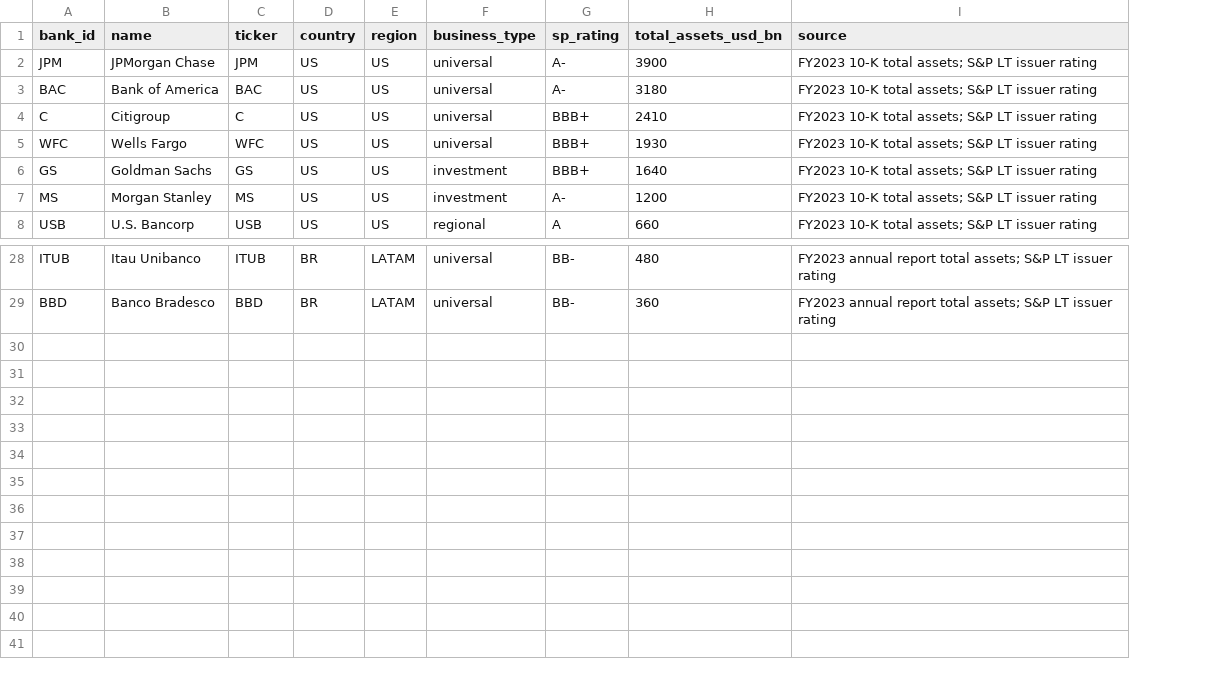
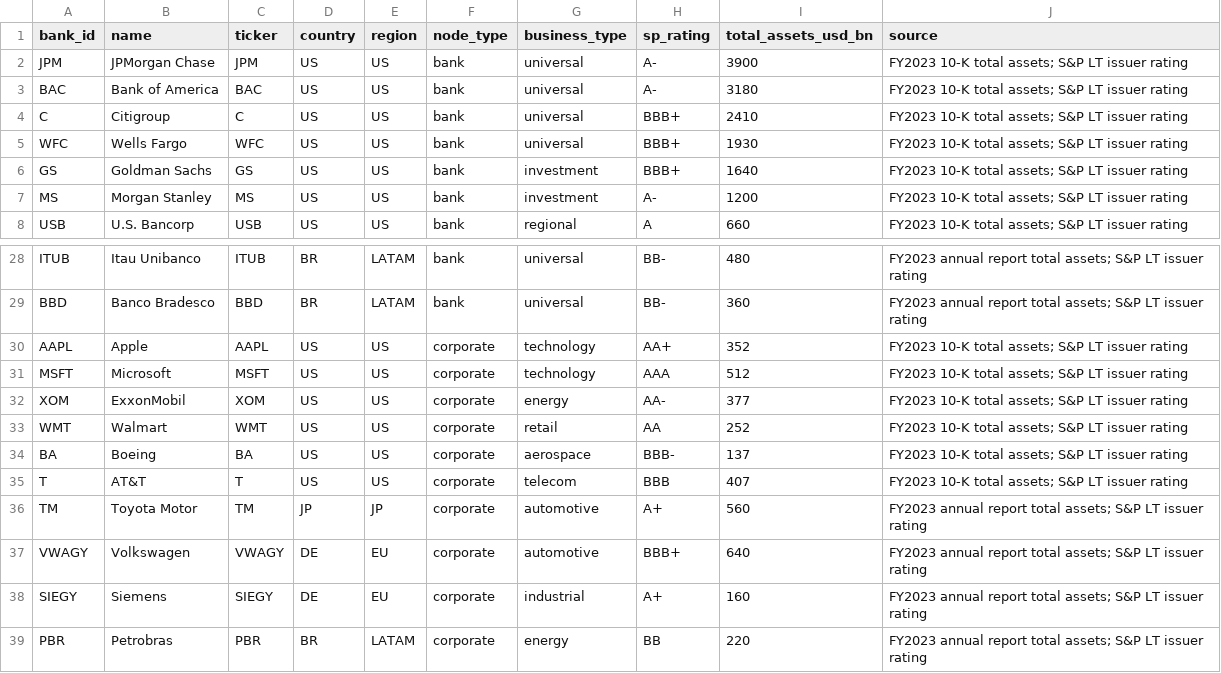
Before and after one commit to godefroym/quantum-hack-espoo, a CSV file: data/external/banks/gsib_roster.csv, drawn as a sheet; only a part is shown, gaps mark what is left out; the diff names each change by its address in the sheet, - before the commit and + after, or states it on an @@ line.

Commit message:
Current state of data prep

```diff
--- a/data/external/banks/gsib_roster.csv
+++ b/data/external/banks/gsib_roster.csv
+column F (node_type), rows 2-8: all bank; rows 28-29: bank | bank
+row 30: AAPL | Apple | AAPL | US | US | corporate | technology | AA+ | 352 | FY2023 10-K total assets; S&P LT issuer rating
+row 31: MSFT | Microsoft | MSFT | US | US | corporate | technology | AAA | 512 | FY2023 10-K total assets; S&P LT issuer rating
+row 32: XOM | ExxonMobil | XOM | US | US | corporate | energy | AA- | 377 | FY2023 10-K total assets; S&P LT issuer rating
+row 33: WMT | Walmart | WMT | US | US | corporate | retail | AA | 252 | FY2023 10-K total assets; S&P LT issuer rating
+row 34: BA | Boeing | BA | US | US | corporate | aerospace | BBB- | 137 | FY2023 10-K total assets; S&P LT issuer rating
+row 35: T | AT&T | T | US | US | corporate | telecom | BBB | 407 | FY2023 10-K total assets; S&P LT issuer rating
+row 36: TM | Toyota Motor | TM | JP | JP | corporate | automotive | A+ | 560 | FY2023 annual report total assets; S&P LT issuer rating
+row 37: VWAGY | Volkswagen | VWAGY | DE | EU | corporate | automotive | BBB+ | 640 | FY2023 annual report total assets; S&P LT issuer rating
+row 38: SIEGY | Siemens | SIEGY | DE | EU | corporate | industrial | A+ | 160 | FY2023 annual report total assets; S&P LT issuer rating
+row 39: PBR | Petrobras | PBR | BR | LATAM | corporate | energy | BB | 220 | FY2023 annual report total assets; S&P LT issuer rating
```
Also changed, not shown: 20 other files.
